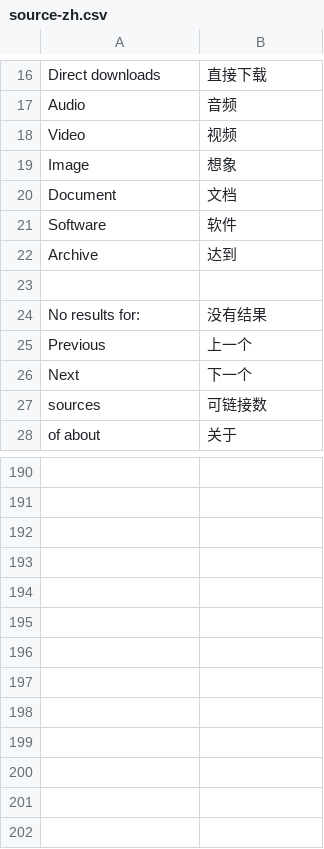
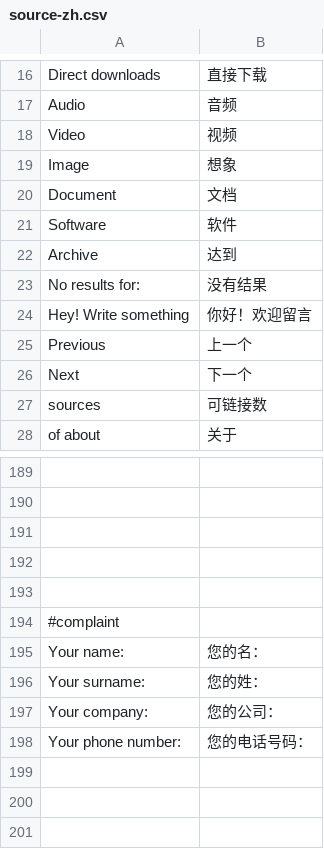
Before and after one commit to Weej1/foofind, a CSV file: application/lang/source-zh.csv, drawn as a sheet; only a part is shown, gaps mark what is left out; the shorter side is filled out with more unchanged rows; the diff covers the shown part only.

```diff
--- a/application/lang/source-zh.csv
+++ b/application/lang/source-zh.csv
@@ -22,4 +22,4 @@
 "Archive";"达到"
-
 "No results for:";"没有结果"
+"Hey! Write something";"你好！欢迎留言"
 "Previous";"上一个"
@@ -194,2 +193,7 @@
 
+#complaint
+"Your name:";"您的名："
+"Your surname:";"您的姓："
+"Your company:";"您的公司："
+"Your phone number:";"您的电话号码："
 
```
Also changed, not shown: 5 added rows, 9 removed rows, 2 moved rows and 12 edited cells elsewhere in this file, 2 other files.
